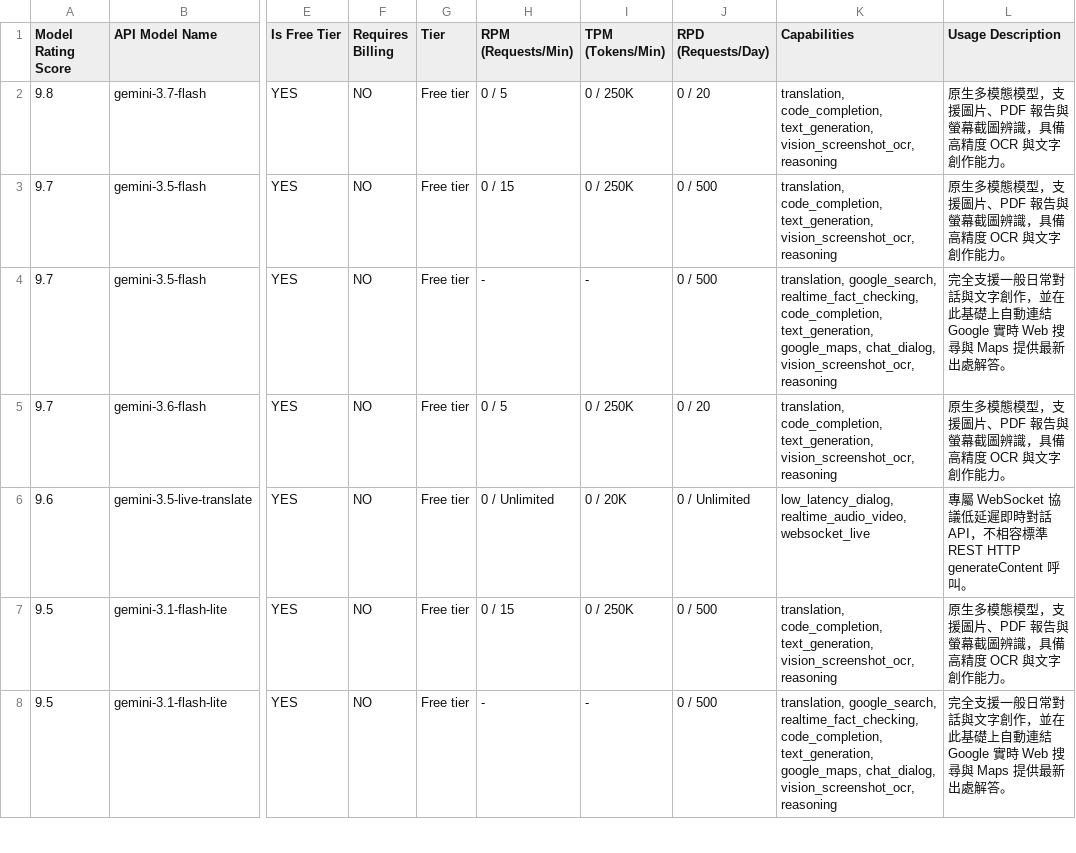
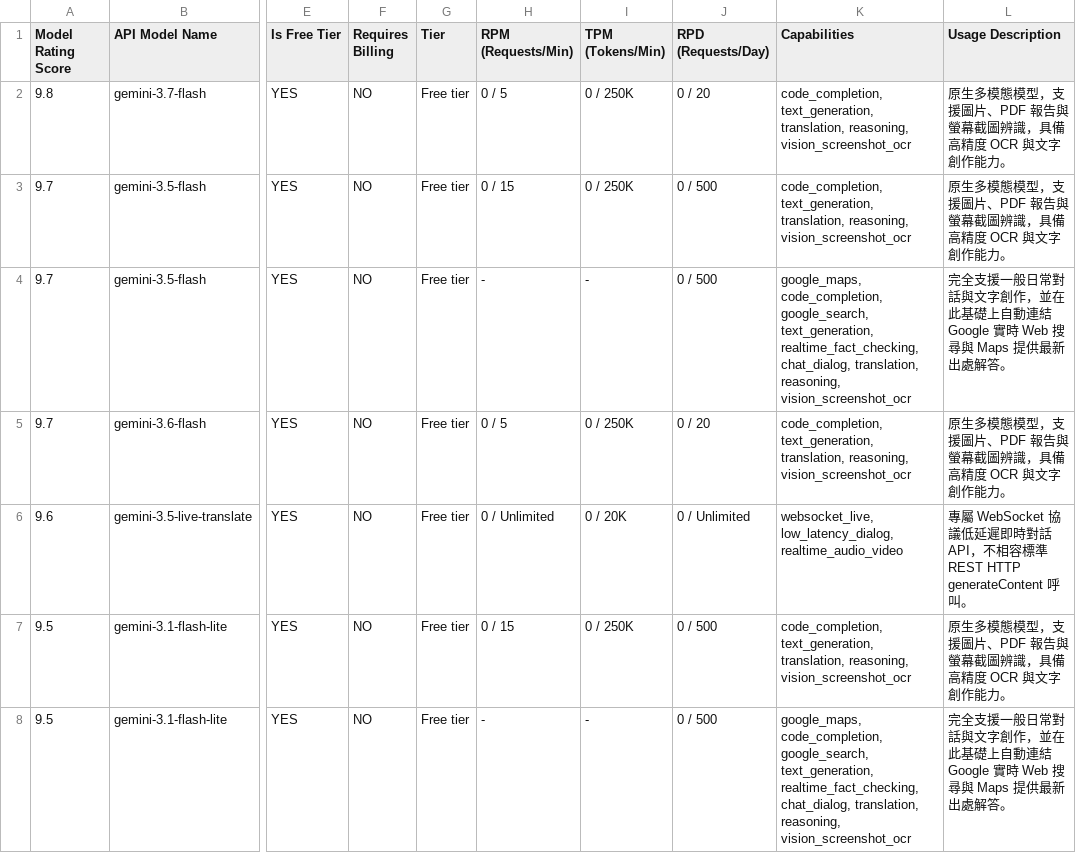
Before and after one commit to 9908gg-art/gemini-quota-fetcher, a CSV file: gemini_rate_limits.csv, drawn as a sheet; only a part is shown, gaps mark what is left out; the diff covers the shown part only; the diff names each change by its address in the sheet, - before the commit and + after, or states it on an @@ line.

```diff
--- a/gemini_rate_limits.csv
+++ b/gemini_rate_limits.csv
-K2:K3 (Capabilities): translation, code_completion, text_generation, vision_screenshot_ocr, reasoning
+K2:K3 (Capabilities): code_completion, text_generation, translation, reasoning, vision_screenshot_ocr
-K4 (Capabilities): translation, google_search, realtime_fact_checking, code_completion, text_generation, google_maps, chat_dialog, vision_screenshot_ocr, reasoning
+K4 (Capabilities): google_maps, code_completion, google_search, text_generation, realtime_fact_checking, chat_dialog, translation, reasoning, vision_screenshot_ocr
-K5 (Capabilities): translation, code_completion, text_generation, vision_screenshot_ocr, reasoning
+K5 (Capabilities): code_completion, text_generation, translation, reasoning, vision_screenshot_ocr
-K6 (Capabilities): low_latency_dialog, realtime_audio_video, websocket_live
+K6 (Capabilities): websocket_live, low_latency_dialog, realtime_audio_video
-K7 (Capabilities): translation, code_completion, text_generation, vision_screenshot_ocr, reasoning
+K7 (Capabilities): code_completion, text_generation, translation, reasoning, vision_screenshot_ocr
-K8 (Capabilities): translation, google_search, realtime_fact_checking, code_completion, text_generation, google_maps, chat_dialog, vision_screenshot_ocr, reasoning
+K8 (Capabilities): google_maps, code_completion, google_search, text_generation, realtime_fact_checking, chat_dialog, translation, reasoning, vision_screenshot_ocr
```
Also changed, not shown: 39 edited cells elsewhere in this file, 2 other files.
